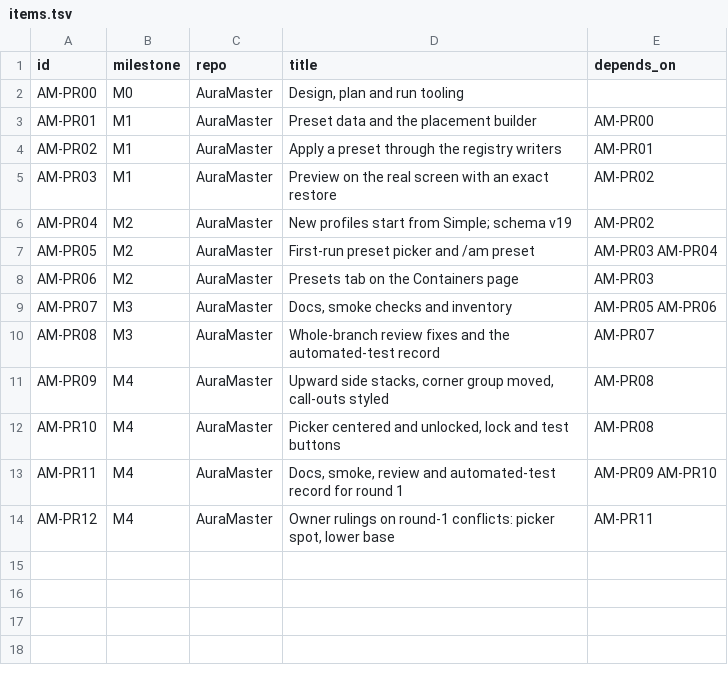
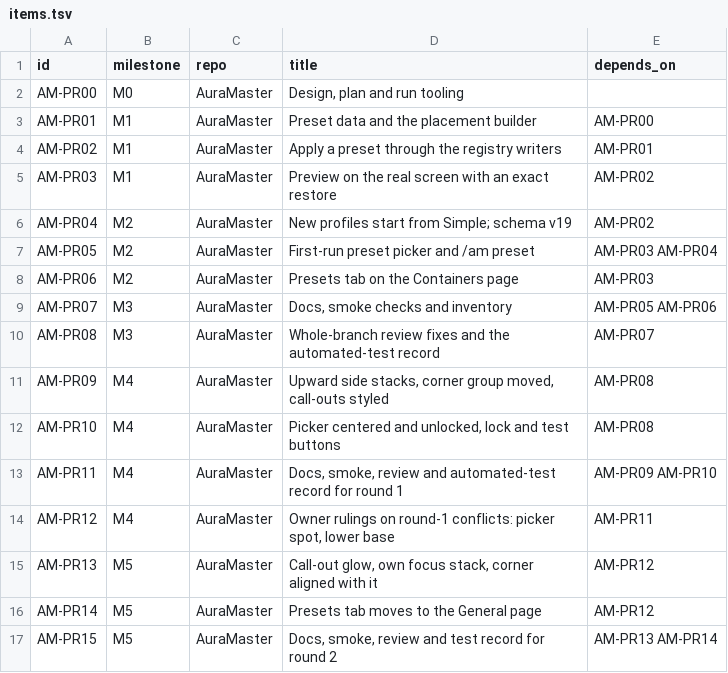
Before and after one commit to tusharsaxena/AuraMaster, a TSV file: docs/superpowers/plans/2026-11-14-auramaster-presets/items.tsv, drawn as a sheet.

```diff
--- a/docs/superpowers/plans/2026-11-14-auramaster-presets/items.tsv
+++ b/docs/superpowers/plans/2026-11-14-auramaster-presets/items.tsv
@@ -14 +14,4 @@ AM-PR11	M4	AuraMaster	Docs, smoke, review and automated-test record for round 1
 AM-PR12	M4	AuraMaster	Owner rulings on round-1 conflicts: picker spot, lower base	AM-PR11
+AM-PR13	M5	AuraMaster	Call-out glow, own focus stack, corner aligned with it	AM-PR12
+AM-PR14	M5	AuraMaster	Presets tab moves to the General page	AM-PR12
+AM-PR15	M5	AuraMaster	Docs, smoke, review and test record for round 2	AM-PR13 AM-PR14
```
Also changed, not shown: 2 other files.
